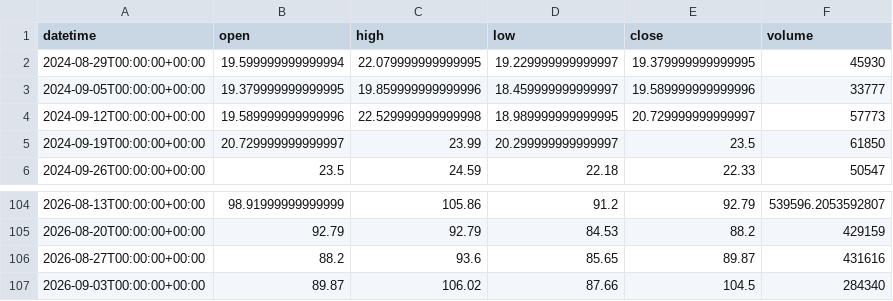
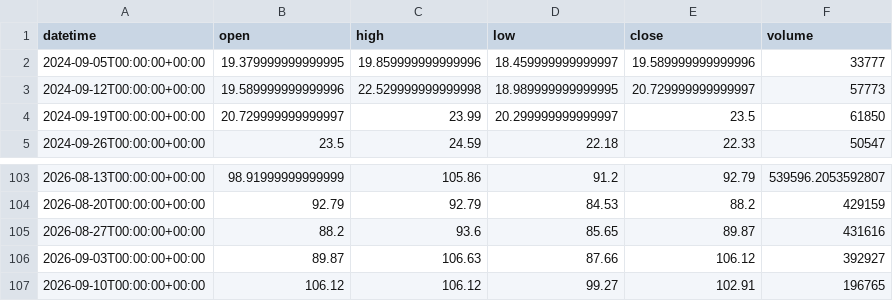
Before and after one commit to getdata-finance/intc-1w-ohlcv-stocks-historical-data, a CSV file: INTC_1w.csv, drawn as a sheet; only a part is shown, gaps mark what is left out.

Commit message:
Update INTC 1w OHLCV sample

```diff
--- a/INTC_1w.csv
+++ b/INTC_1w.csv
@@ -1,3 +1,2 @@
 datetime,open,high,low,close,volume
-2024-08-29T00:00:00+00:00,19.599999999999994,22.079999999999995,19.229999999999997,19.379999999999995,45930
 2024-09-05T00:00:00+00:00,19.379999999999995,19.859999999999996,18.459999999999997,19.589999999999996,33777
@@ -106,2 +105,3 @@ datetime,open,high,low,close,volume
 2026-08-27T00:00:00+00:00,88.2,93.6,85.65,89.87,431616
-2026-09-03T00:00:00+00:00,89.87,106.02,87.66,104.5,284340
+2026-09-03T00:00:00+00:00,89.87,106.63,87.66,106.12,392927
+2026-09-10T00:00:00+00:00,106.12,106.12,99.27,102.91,196765
```
Also changed, not shown: 1 other file.
